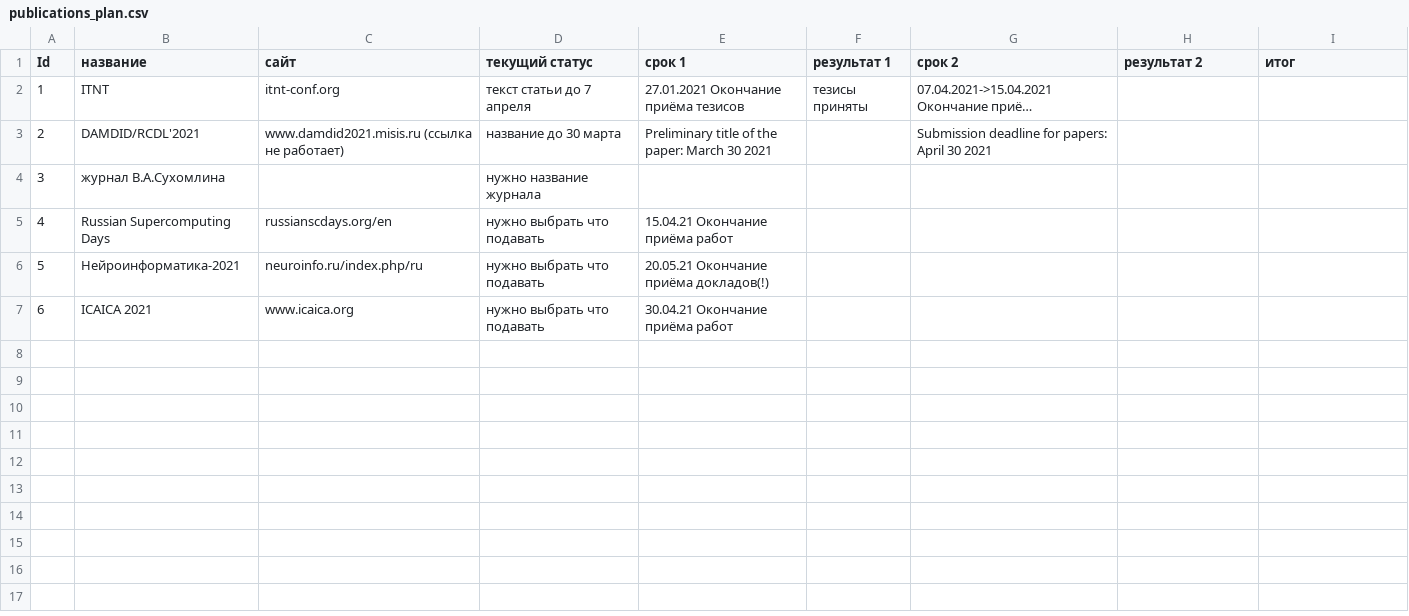
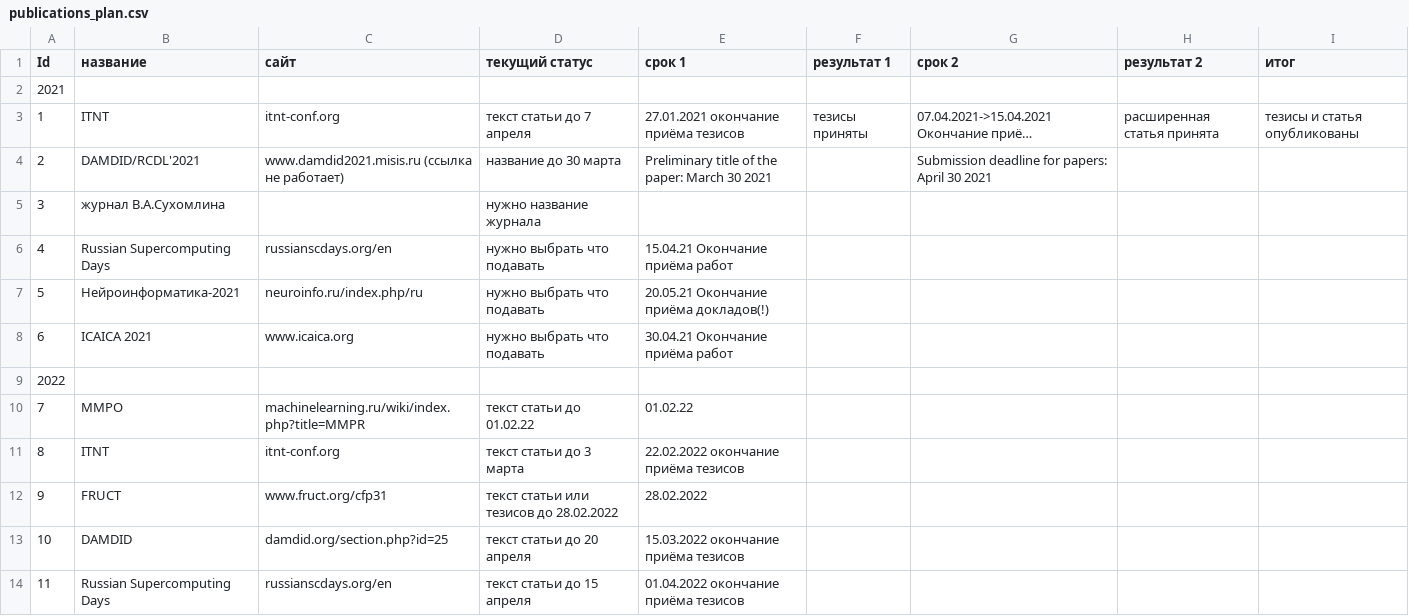
Before and after one commit to obj2vec/obj2vec, a CSV file: publications_plan.csv, drawn as a sheet; long unchanged cells end in …; addresses are those after the commit; the diff names each change by its address in the sheet, - before the commit and + after, or states it on an @@ line.

Commit message:
Update publications_plan.csv

```diff
--- a/publications_plan.csv
+++ b/publications_plan.csv
+row 2: 2021
-E3 (срок 1): 27.01.2021 Окончание приёма тезисов
+E3 (срок 1): 27.01.2021 окончание приёма тезисов
-H3 (результат 2): (empty)
+H3 (результат 2): расширенная статья принята
-I3 (итог): (empty)
+I3 (итог): тезисы и статья опубликованы
+row 9: 2022
+row 10: 7 | ММРО | machinelearning.ru/wiki/index.php?title=MMPR | текст статьи до 01.02.22 | 01.02.22
+row 11: 8 | ITNT | itnt-conf.org | текст статьи до 3 марта | 22.02.2022 окончание приёма тезисов
+row 12: 9 | FRUCT | www.fruct.org/cfp31 | текст статьи или тезисов до 28.02.2022 | 28.02.2022
+row 13: 10 | DAMDID | damdid.org/section.php?id=25 | текст статьи до 20 апреля | 15.03.2022 окончание приёма тезисов
+row 14: 11 | Russian Supercomputing Days | russianscdays.org/en | текст статьи до 15 апреля | 01.04.2022 окончание приёма тезисов
```
